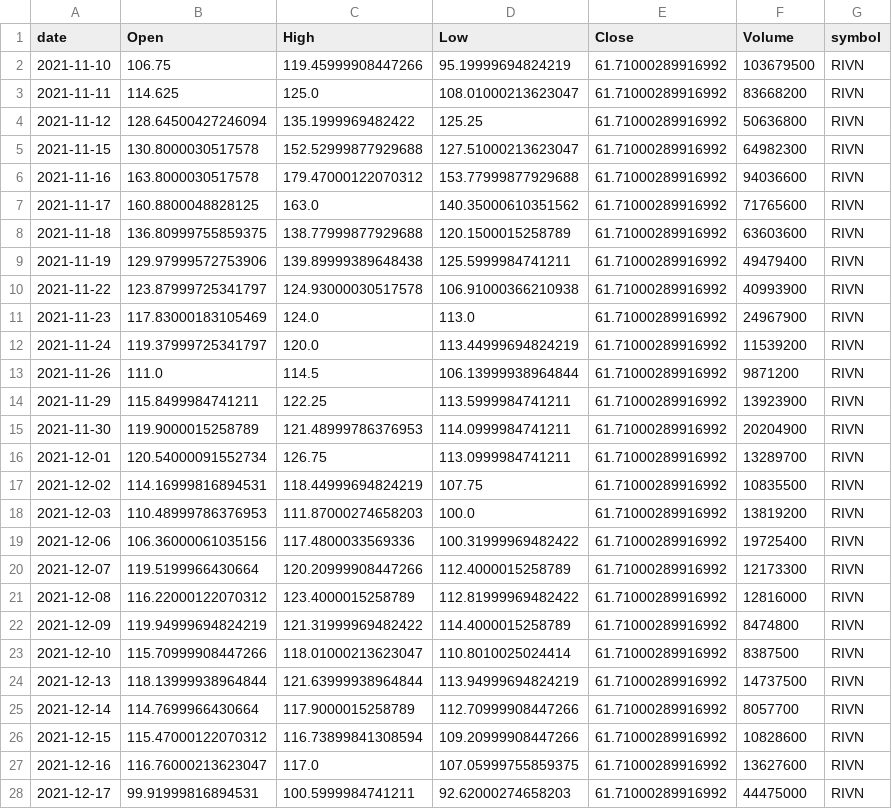
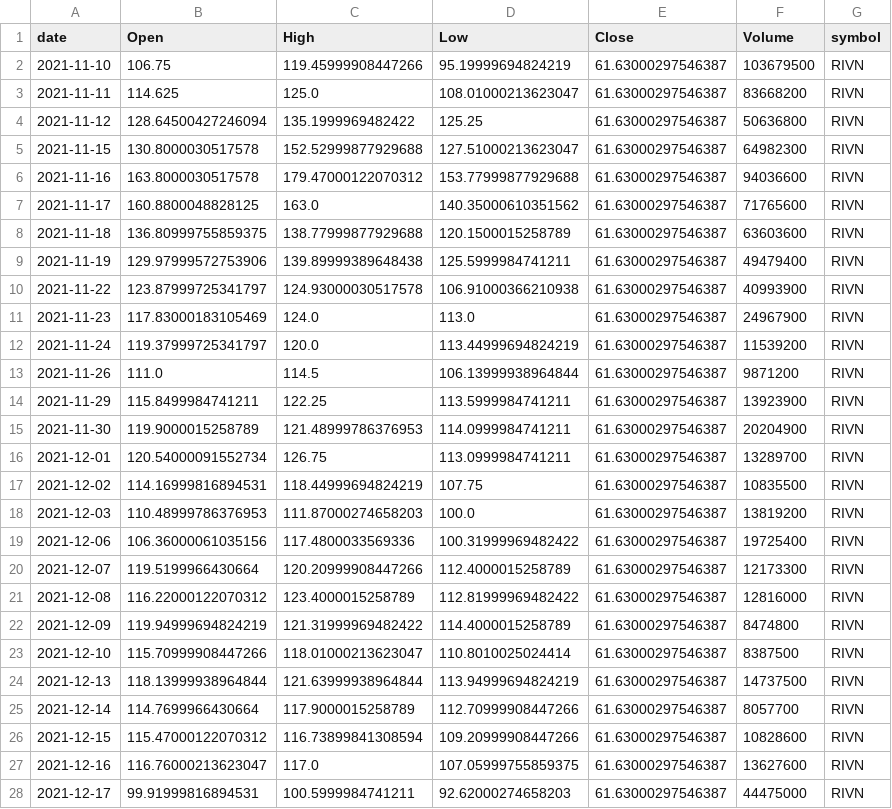
Before and after one commit to jauresfranck/pipeline_donnes-collectes_nettoye, a CSV file: data/RIVN.csv, drawn as a sheet; only a part is shown; the diff covers the shown part only.

```diff
--- a/data/RIVN.csv
+++ b/data/RIVN.csv
@@ -1,28 +1,28 @@
 date,Open,High,Low,Close,Volume,symbol
-2021-11-10,106.75,119.45999908447266,95.19999694824219,61.71000289916992,103679500,RIVN
-2021-11-11,114.625,125.0,108.01000213623047,61.71000289916992,83668200,RIVN
-2021-11-12,128.64500427246094,135.1999969482422,125.25,61.71000289916992,50636800,RIVN
-2021-11-15,130.8000030517578,152.52999877929688,127.51000213623047,61.71000289916992,64982300,RIVN
-2021-11-16,163.8000030517578,179.47000122070312,153.77999877929688,61.71000289916992,94036600,RIVN
-2021-11-17,160.8800048828125,163.0,140.35000610351562,61.71000289916992,71765600,RIVN
-2021-11-18,136.80999755859375,138.77999877929688,120.1500015258789,61.71000289916992,63603600,RIVN
-2021-11-19,129.97999572753906,139.89999389648438,125.5999984741211,61.71000289916992,49479400,RIVN
-2021-11-22,123.87999725341797,124.93000030517578,106.91000366210938,61.71000289916992,40993900,RIVN
-2021-11-23,117.83000183105469,124.0,113.0,61.71000289916992,24967900,RIVN
-2021-11-24,119.37999725341797,120.0,113.44999694824219,61.71000289916992,11539200,RIVN
-2021-11-26,111.0,114.5,106.13999938964844,61.71000289916992,9871200,RIVN
-2021-11-29,115.8499984741211,122.25,113.5999984741211,61.71000289916992,13923900,RIVN
-2021-11-30,119.9000015258789,121.48999786376953,114.0999984741211,61.71000289916992,20204900,RIVN
-2021-12-01,120.54000091552734,126.75,113.0999984741211,61.71000289916992,13289700,RIVN
-2021-12-02,114.16999816894531,118.44999694824219,107.75,61.71000289916992,10835500,RIVN
-2021-12-03,110.48999786376953,111.87000274658203,100.0,61.71000289916992,13819200,RIVN
-2021-12-06,106.36000061035156,117.4800033569336,100.31999969482422,61.71000289916992,19725400,RIVN
-2021-12-07,119.5199966430664,120.20999908447266,112.4000015258789,61.71000289916992,12173300,RIVN
-2021-12-08,116.22000122070312,123.4000015258789,112.81999969482422,61.71000289916992,12816000,RIVN
-2021-12-09,119.94999694824219,121.31999969482422,114.4000015258789,61.71000289916992,8474800,RIVN
-2021-12-10,115.70999908447266,118.01000213623047,110.8010025024414,61.71000289916992,8387500,RIVN
-2021-12-13,118.13999938964844,121.63999938964844,113.94999694824219,61.71000289916992,14737500,RIVN
-2021-12-14,114.7699966430664,117.9000015258789,112.70999908447266,61.71000289916992,8057700,RIVN
-2021-12-15,115.47000122070312,116.73899841308594,109.20999908447266,61.71000289916992,10828600,RIVN
-2021-12-16,116.76000213623047,117.0,107.05999755859375,61.71000289916992,13627600,RIVN
-2021-12-17,99.91999816894531,100.5999984741211,92.62000274658203,61.71000289916992,44475000,RIVN
+2021-11-10,106.75,119.45999908447266,95.19999694824219,61.63000297546387,103679500,RIVN
+2021-11-11,114.625,125.0,108.01000213623047,61.63000297546387,83668200,RIVN
+2021-11-12,128.64500427246094,135.1999969482422,125.25,61.63000297546387,50636800,RIVN
+2021-11-15,130.8000030517578,152.52999877929688,127.51000213623047,61.63000297546387,64982300,RIVN
+2021-11-16,163.8000030517578,179.47000122070312,153.77999877929688,61.63000297546387,94036600,RIVN
+2021-11-17,160.8800048828125,163.0,140.35000610351562,61.63000297546387,71765600,RIVN
+2021-11-18,136.80999755859375,138.77999877929688,120.1500015258789,61.63000297546387,63603600,RIVN
+2021-11-19,129.97999572753906,139.89999389648438,125.5999984741211,61.63000297546387,49479400,RIVN
+2021-11-22,123.87999725341797,124.93000030517578,106.91000366210938,61.63000297546387,40993900,RIVN
+2021-11-23,117.83000183105469,124.0,113.0,61.63000297546387,24967900,RIVN
+2021-11-24,119.37999725341797,120.0,113.44999694824219,61.63000297546387,11539200,RIVN
+2021-11-26,111.0,114.5,106.13999938964844,61.63000297546387,9871200,RIVN
+2021-11-29,115.8499984741211,122.25,113.5999984741211,61.63000297546387,13923900,RIVN
+2021-11-30,119.9000015258789,121.48999786376953,114.0999984741211,61.63000297546387,20204900,RIVN
+2021-12-01,120.54000091552734,126.75,113.0999984741211,61.63000297546387,13289700,RIVN
+2021-12-02,114.16999816894531,118.44999694824219,107.75,61.63000297546387,10835500,RIVN
+2021-12-03,110.48999786376953,111.87000274658203,100.0,61.63000297546387,13819200,RIVN
+2021-12-06,106.36000061035156,117.4800033569336,100.31999969482422,61.63000297546387,19725400,RIVN
+2021-12-07,119.5199966430664,120.20999908447266,112.4000015258789,61.63000297546387,12173300,RIVN
+2021-12-08,116.22000122070312,123.4000015258789,112.81999969482422,61.63000297546387,12816000,RIVN
+2021-12-09,119.94999694824219,121.31999969482422,114.4000015258789,61.63000297546387,8474800,RIVN
+2021-12-10,115.70999908447266,118.01000213623047,110.8010025024414,61.63000297546387,8387500,RIVN
+2021-12-13,118.13999938964844,121.63999938964844,113.94999694824219,61.63000297546387,14737500,RIVN
+2021-12-14,114.7699966430664,117.9000015258789,112.70999908447266,61.63000297546387,8057700,RIVN
+2021-12-15,115.47000122070312,116.73899841308594,109.20999908447266,61.63000297546387,10828600,RIVN
+2021-12-16,116.76000213623047,117.0,107.05999755859375,61.63000297546387,13627600,RIVN
+2021-12-17,99.91999816894531,100.5999984741211,92.62000274658203,61.63000297546387,44475000,RIVN
```
Also changed, not shown: 1 added row and 40 edited cells elsewhere in this file, data/AMD.csv, data/AMZN.csv, 22 other files.
